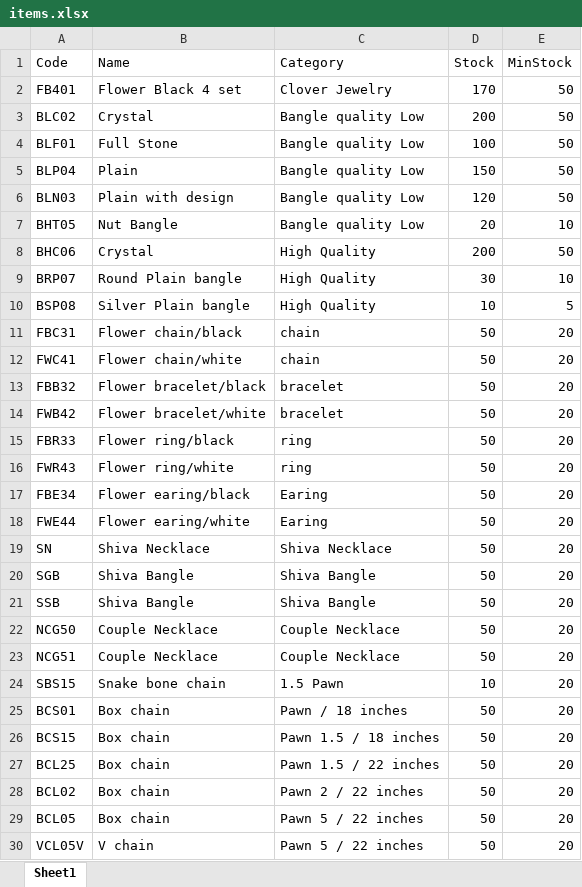
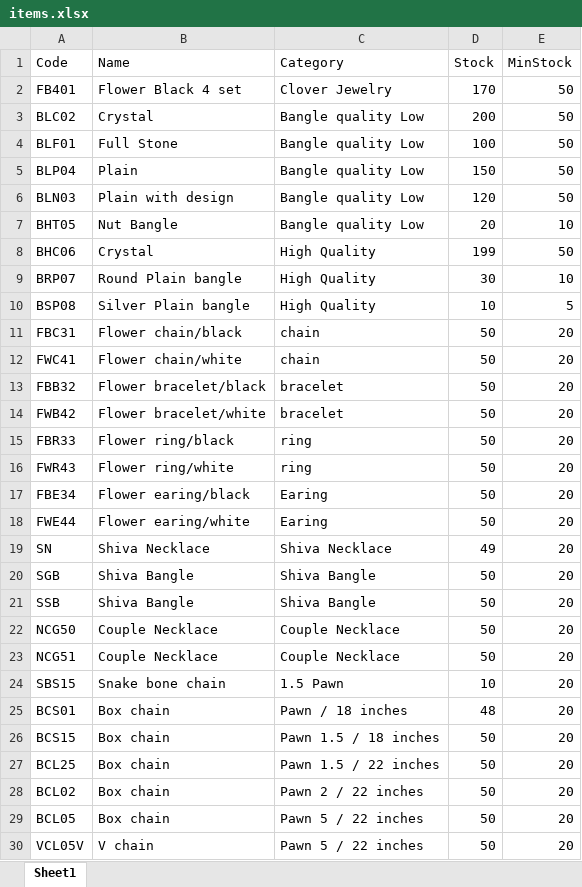
Before and after one commit to viduminisenavirathna08/flot-business-system, an Excel workbook: items.xlsx, sheet Sheet1, drawn as a sheet; values as stored, in another font and other column widths than the file's, no borders; the diff names each change by its address in the sheet, - before the commit and + after, or states it on an @@ line.

```diff
--- a/items.xlsx (sheet Sheet1)
+++ b/items.xlsx (sheet Sheet1)
-D8 (Stock): 200
+D8 (Stock): 199
-D19 (Stock): 50
+D19 (Stock): 49
-D25 (Stock): 50
+D25 (Stock): 48
```
Also changed, not shown: itemcost.xlsx, orders_log.xlsx, 3 other files.
